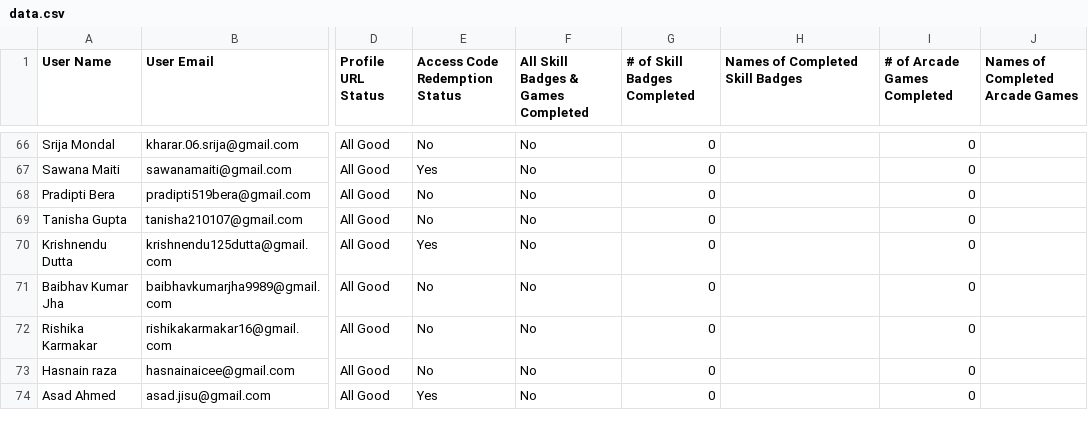
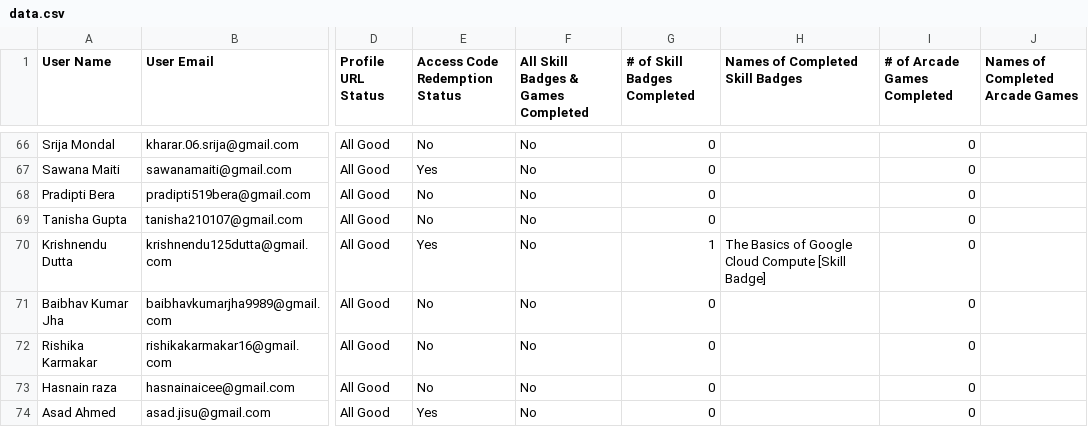
Before and after one commit to sea-deep/elixpo_chapter, a CSV file: data/data.csv, drawn as a sheet; only a part is shown, gaps mark what is left out; the diff covers the shown part only; the diff names each change by its address in the sheet, - before the commit and + after, or states it on an @@ line.

```diff
--- a/data/data.csv
+++ b/data/data.csv
-G70 (# of Skill Badges Completed): 0
+G70 (# of Skill Badges Completed): 1
-H70 (Names of Completed Skill Badges): (empty)
+H70 (Names of Completed Skill Badges): The Basics of Google Cloud Compute [Skill Badge]
```
Also changed, not shown: 74 edited cells elsewhere in this file.
